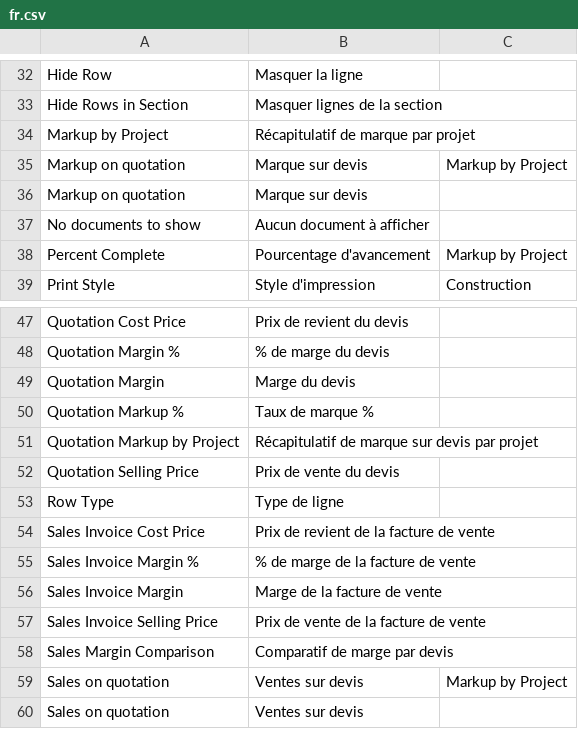
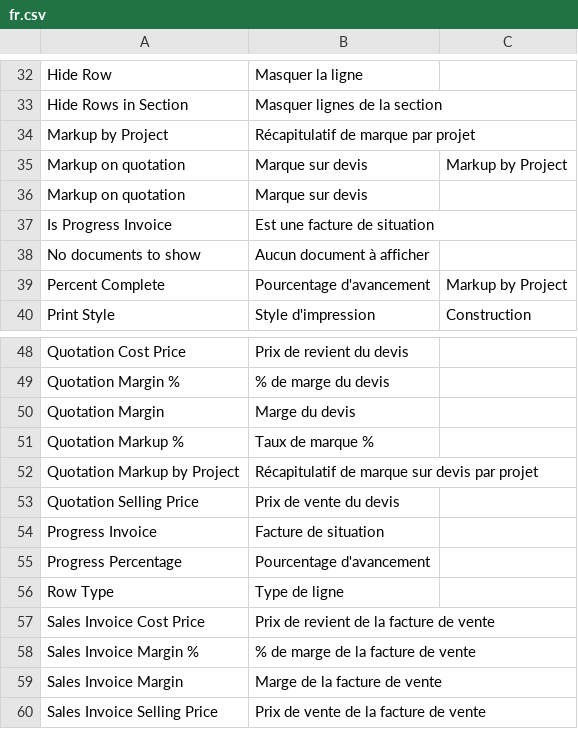
Before and after one commit to Tim-jn/ioi-child-table, a CSV file: construction/translations/fr.csv, drawn as a sheet; only a part is shown, gaps mark what is left out; the shorter side is filled out with more unchanged rows; the diff names each change by its address in the sheet, - before the commit and + after, or states it on an @@ line.

Commit message:
chore: translations

```diff
--- a/construction/translations/fr.csv
+++ b/construction/translations/fr.csv
+row 37: Is Progress Invoice | Est une facture de situation
+row 54: Progress Invoice | Facture de situation
+row 55: Progress Percentage | Pourcentage d'avancement
```
Also changed, not shown: 1 other file.
